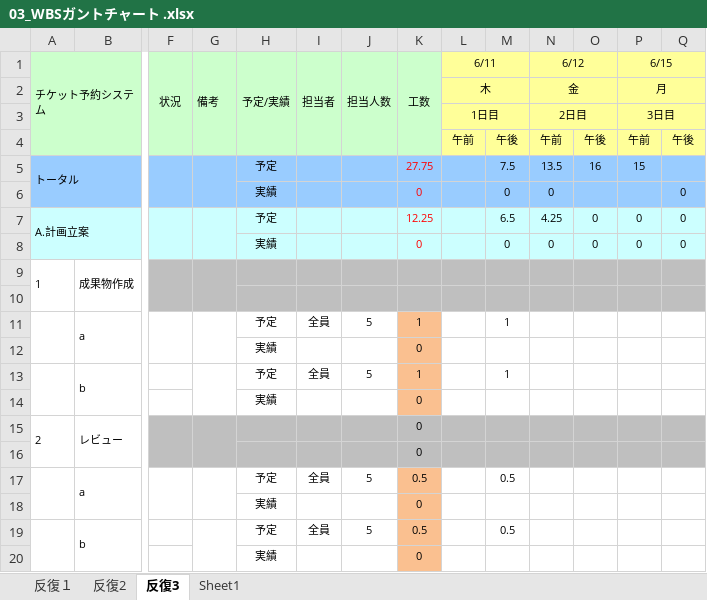
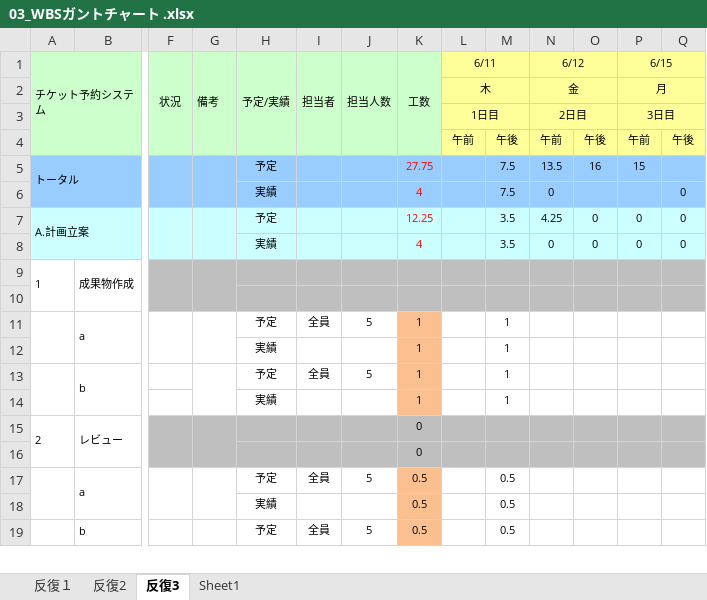
Before and after one commit to Kenta-Shiro/MiniPro2, an Excel workbook: 計画/03_WBSガントチャート .xlsx, sheet 反復3, drawn as a sheet; only a part is shown, gaps mark what is left out; values as stored, in another font and other column widths than the file's, no borders; charts and pictures and conditional formats not drawn; removed rows and columns are numbered as before the commit, all else as after; rows hold the shown columns only; the diff covers the shown part only; the diff names each change by its address in the sheet, - before the commit and + after, or states it on an @@ line.

```diff
--- a/計画/03_WBSガントチャート .xlsx (sheet 反復3)
+++ b/計画/03_WBSガントチャート .xlsx (sheet 反復3)
-K6 (工数): 0
+K6 (工数): 4
-M6: 0
+M6: 7.5
-M7: 6.5
+M7: 3.5
-K8 (工数): 0
+K8 (工数): 4
-M8: 0
+M8: 3.5
-row 12:  |  |  |  | 実績 |  |  | 0
+row 12:  |  |  |  | 実績 |  |  | 1 |  | 1
-row 14:  |  |  |  | 実績 |  |  | 0
+row 14:  |  |  |  | 実績 |  |  | 1 |  | 1
-row 18:  |  |  |  | 実績 |  |  | 0
+row 18:  |  |  |  | 実績 |  |  | 0.5 |  | 0.5
-row 20:  |  |  |  | 実績 |  |  | 0
```
Also changed, not shown: 6 added rows, 5 removed rows and 5 edited cells elsewhere in this sheet, 1 other file.
